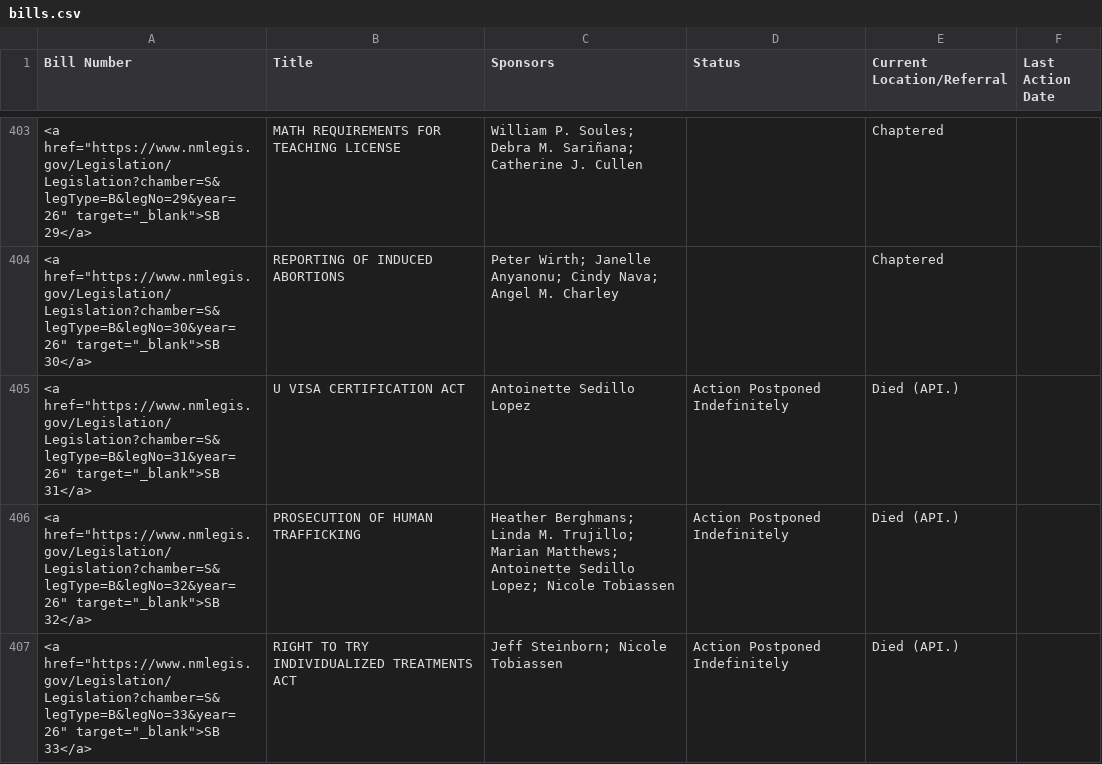
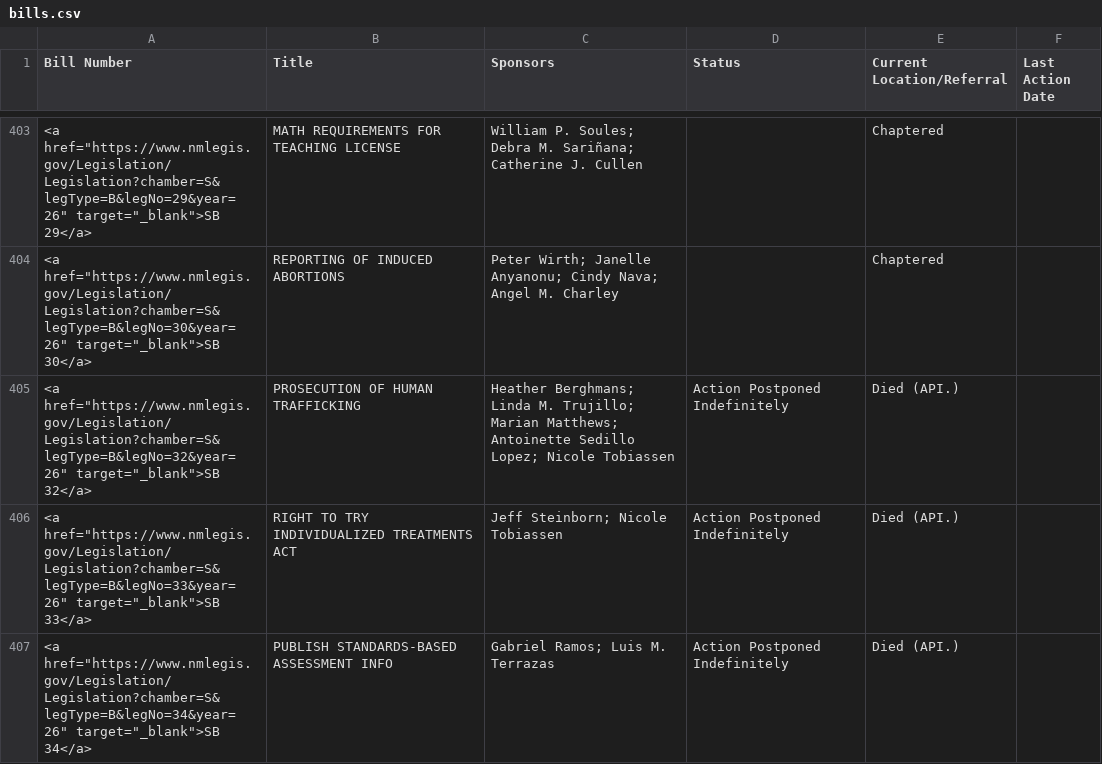
Before and after one commit to PatrickLohmann/2026Legislaturebilltracker2, a CSV file: bills.csv, drawn as a sheet; only a part is shown, gaps mark what is left out; the shorter side is filled out with more unchanged rows.

```diff
--- a/bills.csv
+++ b/bills.csv
@@ -404,3 +404,2 @@ Bill Number,Title,Sponsors,Status,Current Location/Referral,Last Action Date
 "<a href=""https://www.nmlegis.gov/Legislation/Legislation?chamber=S&legType=B&legNo=30&year=26"" target=""_blank"">SB  30</a>",REPORTING OF INDUCED ABORTIONS,Peter Wirth; Janelle Anyanonu; Cindy Nava; Angel M. Charley,,Chaptered,
-"<a href=""https://www.nmlegis.gov/Legislation/Legislation?chamber=S&legType=B&legNo=31&year=26"" target=""_blank"">SB  31</a>",U VISA CERTIFICATION ACT,Antoinette Sedillo Lopez,Action Postponed Indefinitely,Died (API.),
 "<a href=""https://www.nmlegis.gov/Legislation/Legislation?chamber=S&legType=B&legNo=32&year=26"" target=""_blank"">SB  32</a>",PROSECUTION OF HUMAN TRAFFICKING,Heather Berghmans; Linda M. Trujillo; Marian Matthews; Antoinette Sedillo Lopez; Nicole Tobiassen,Action Postponed Indefinitely,Died (API.),
```
